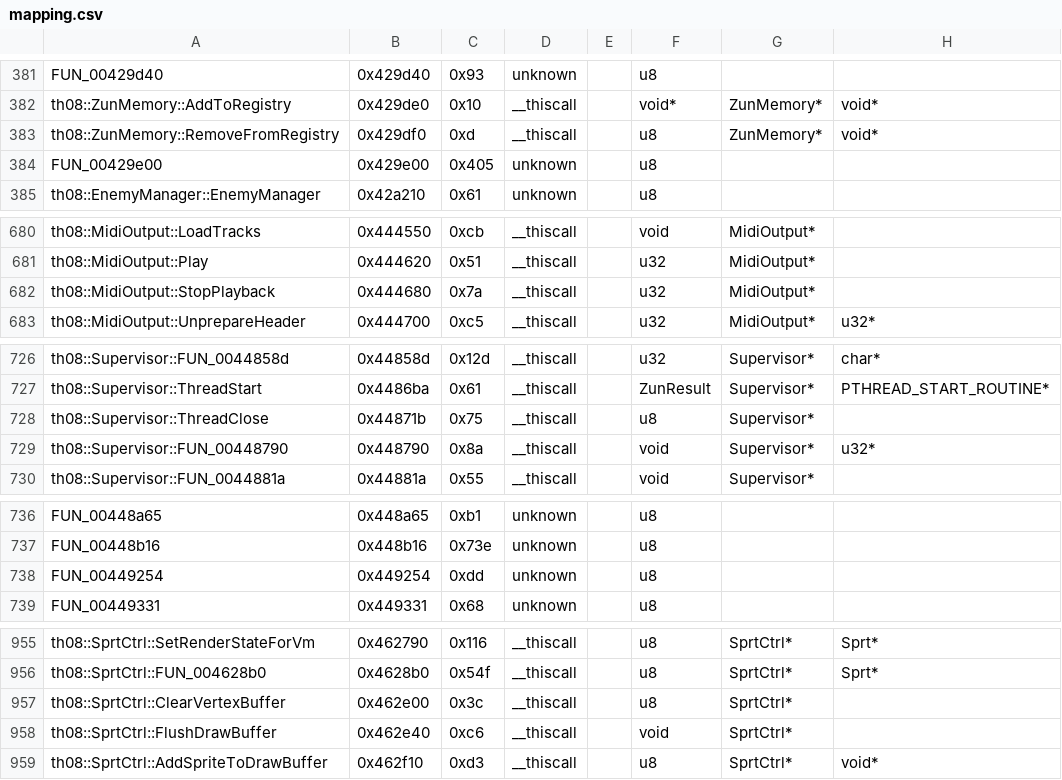
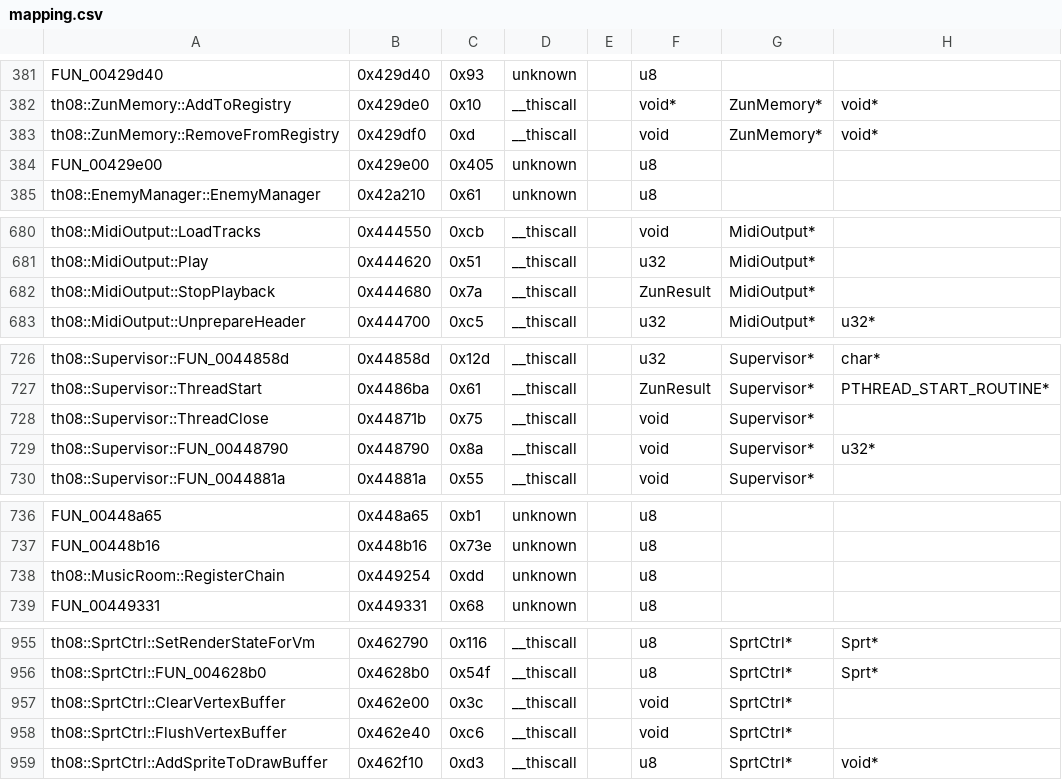
Before and after one commit to happyhavoc/th08, a CSV file: config/mapping.csv, drawn as a sheet; only a part is shown, gaps mark what is left out; the diff covers the shown part only; the diff names each change by its address in the sheet, - before the commit and + after, or states it on an @@ line.

```diff
--- a/config/mapping.csv
+++ b/config/mapping.csv
-F383: u8
+F383: void
-F682: u32
+F682: ZunResult
-F728: u8
+F728: void
-A738: FUN_00449254
+A738: th08::MusicRoom::RegisterChain
-F957: u8
+F957: void
-A958: th08::SprtCtrl::FlushDrawBuffer
+A958: th08::SprtCtrl::FlushVertexBuffer
```
Also changed, not shown: 6 added rows, 6 removed rows and 33 edited cells elsewhere in this file.
